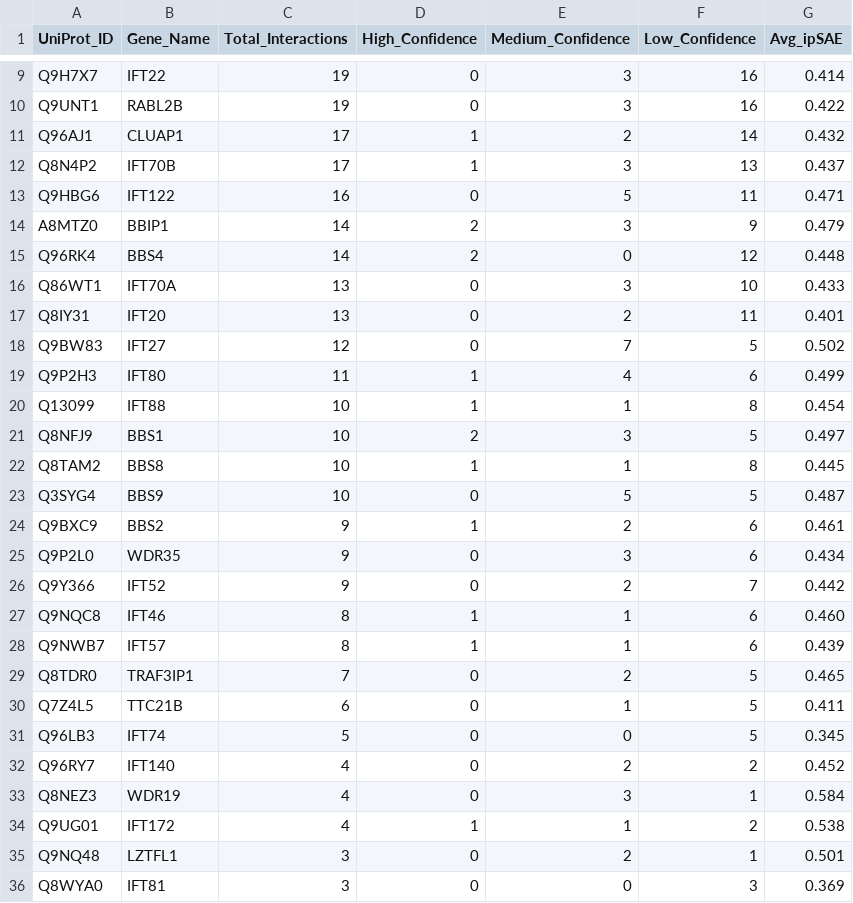
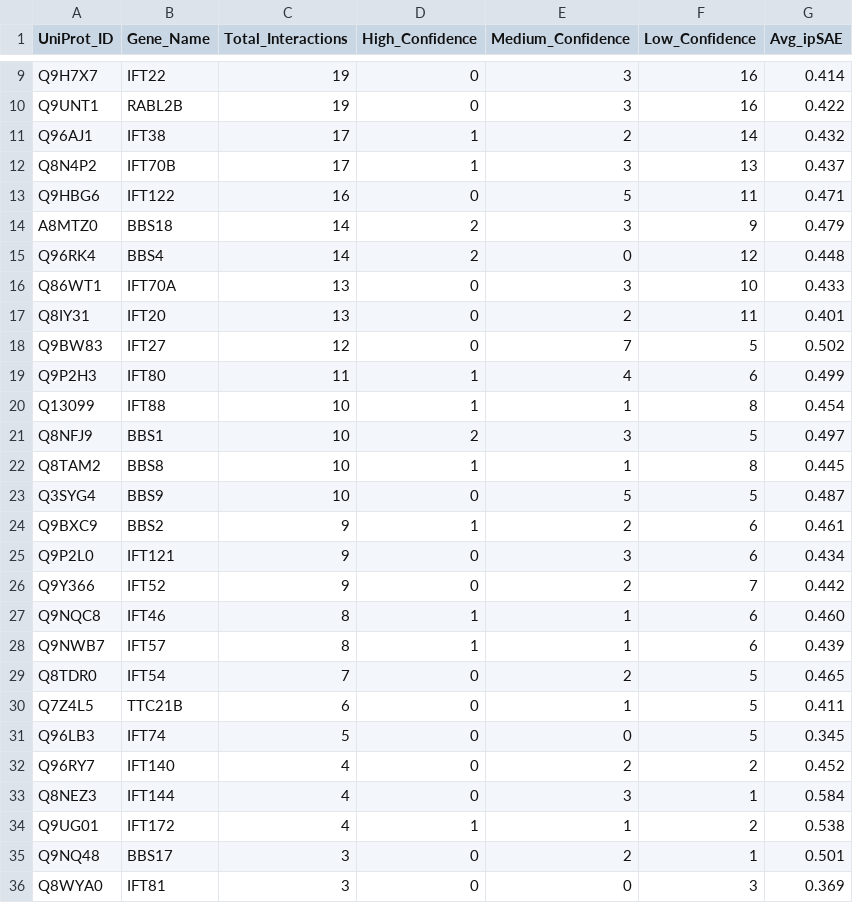
Before and after one commit to essebesse/IFT_interactors, a CSV file: analysis/results/bait_summary.csv, drawn as a sheet; only a part is shown, gaps mark what is left out.

```diff
--- a/analysis/results/bait_summary.csv
+++ b/analysis/results/bait_summary.csv
@@ -10,6 +10,6 @@ Q9H7X7,IFT22,19,0,3,16,0.414
 Q9UNT1,RABL2B,19,0,3,16,0.422
-Q96AJ1,CLUAP1,17,1,2,14,0.432
+Q96AJ1,IFT38,17,1,2,14,0.432
 Q8N4P2,IFT70B,17,1,3,13,0.437
 Q9HBG6,IFT122,16,0,5,11,0.471
-A8MTZ0,BBIP1,14,2,3,9,0.479
+A8MTZ0,BBS18,14,2,3,9,0.479
 Q96RK4,BBS4,14,2,0,12,0.448
@@ -24,3 +24,3 @@ Q3SYG4,BBS9,10,0,5,5,0.487
 Q9BXC9,BBS2,9,1,2,6,0.461
-Q9P2L0,WDR35,9,0,3,6,0.434
+Q9P2L0,IFT121,9,0,3,6,0.434
 Q9Y366,IFT52,9,0,2,7,0.442
@@ -28,3 +28,3 @@ Q9NQC8,IFT46,8,1,1,6,0.460
 Q9NWB7,IFT57,8,1,1,6,0.439
-Q8TDR0,TRAF3IP1,7,0,2,5,0.465
+Q8TDR0,IFT54,7,0,2,5,0.465
 Q7Z4L5,TTC21B,6,0,1,5,0.411
@@ -32,5 +32,5 @@ Q96LB3,IFT74,5,0,0,5,0.345
 Q96RY7,IFT140,4,0,2,2,0.452
-Q8NEZ3,WDR19,4,0,3,1,0.584
+Q8NEZ3,IFT144,4,0,3,1,0.584
 Q9UG01,IFT172,4,1,1,2,0.538
-Q9NQ48,LZTFL1,3,0,2,1,0.501
+Q9NQ48,BBS17,3,0,2,1,0.501
 Q8WYA0,IFT81,3,0,0,3,0.369
```
Also changed, not shown: analysis/results/supplementary_table_S1_all_interactions.csv, analysis/results/supplementary_table_S2_proteins.csv, 7 other files.
